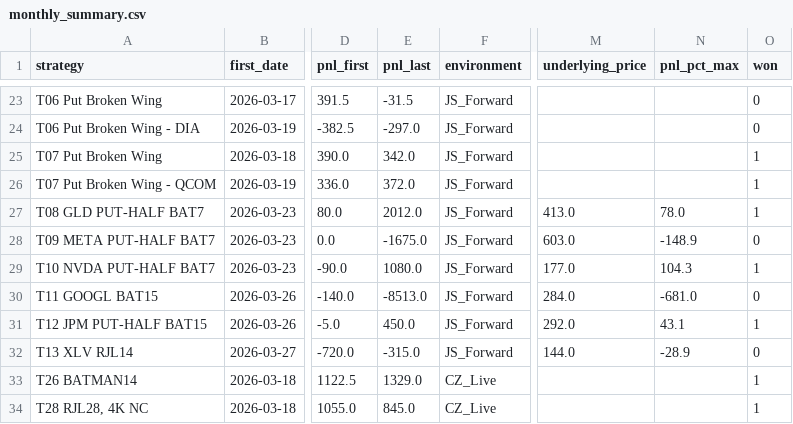
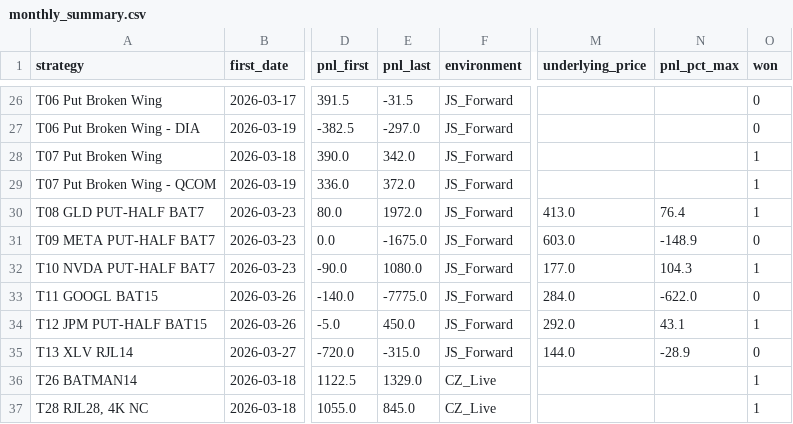
Before and after one commit to joaoschmidt1201-dev/prop-desk-quant, a CSV file: reports/monthly_summary.csv, drawn as a sheet; only a part is shown, gaps mark what is left out; addresses are those after the commit; the diff covers the shown part only; the diff names each change by its address in the sheet, - before the commit and + after, or states it on an @@ line.

```diff
--- a/reports/monthly_summary.csv
+++ b/reports/monthly_summary.csv
-E30 (pnl_last): 2012.0
+E30 (pnl_last): 1972.0
-N30 (pnl_pct_max): 78.0
+N30 (pnl_pct_max): 76.4
-E33 (pnl_last): -8513.0
+E33 (pnl_last): -7775.0
-N33 (pnl_pct_max): -681.0
+N33 (pnl_pct_max): -622.0
```
Also changed, not shown: 9 added rows and 21 edited cells elsewhere in this file, 4 other files.
